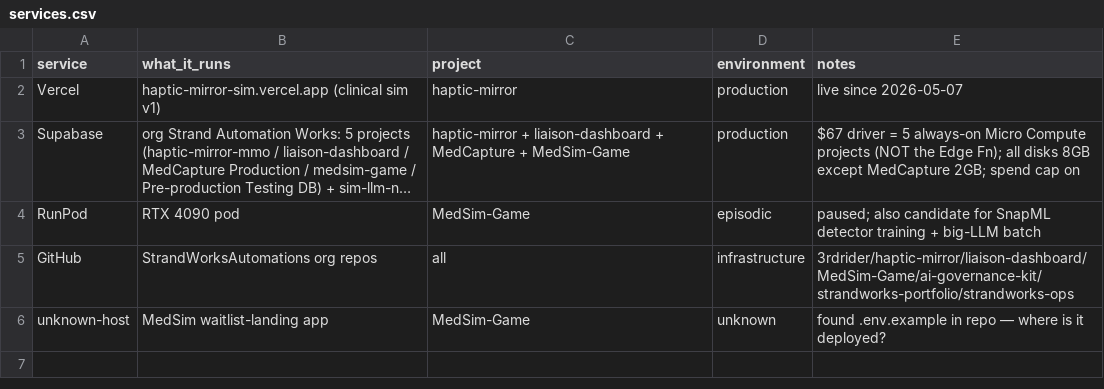
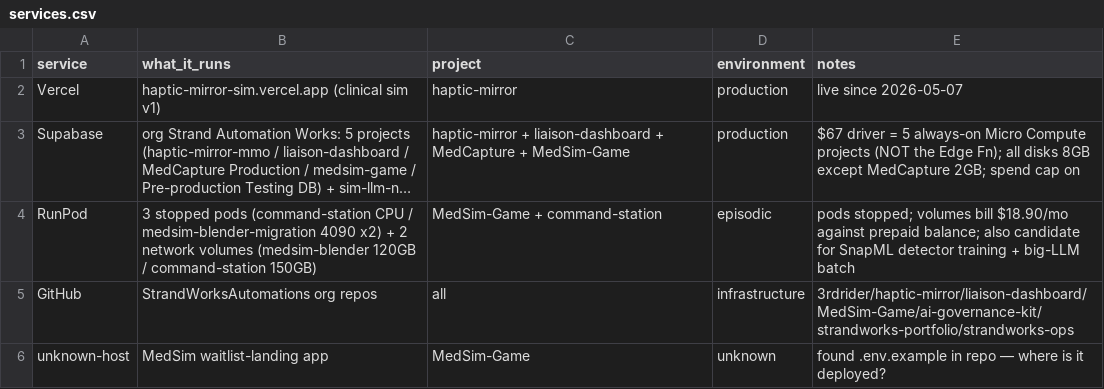
Before and after one commit to StrandWorksAutomations/strandworks-ops, a CSV file: registers/services.csv, drawn as a sheet; long unchanged cells end in …; the diff names each change by its address in the sheet, - before the commit and + after, or states it on an @@ line.

```diff
--- a/registers/services.csv
+++ b/registers/services.csv
-B4 (what_it_runs): RTX 4090 pod
+B4 (what_it_runs): 3 stopped pods (command-station CPU / medsim-blender-migration 4090 x2) + 2 network volumes (medsim-blender 120GB / command-station 150GB)
-C4 (project): MedSim-Game
+C4 (project): MedSim-Game + command-station
-E4 (notes): paused; also candidate…
+E4 (notes): pods stopped; volumes bill $18.90/mo against prepaid balance; also candidate…
```
Also changed, not shown: registers/subscriptions.csv.
